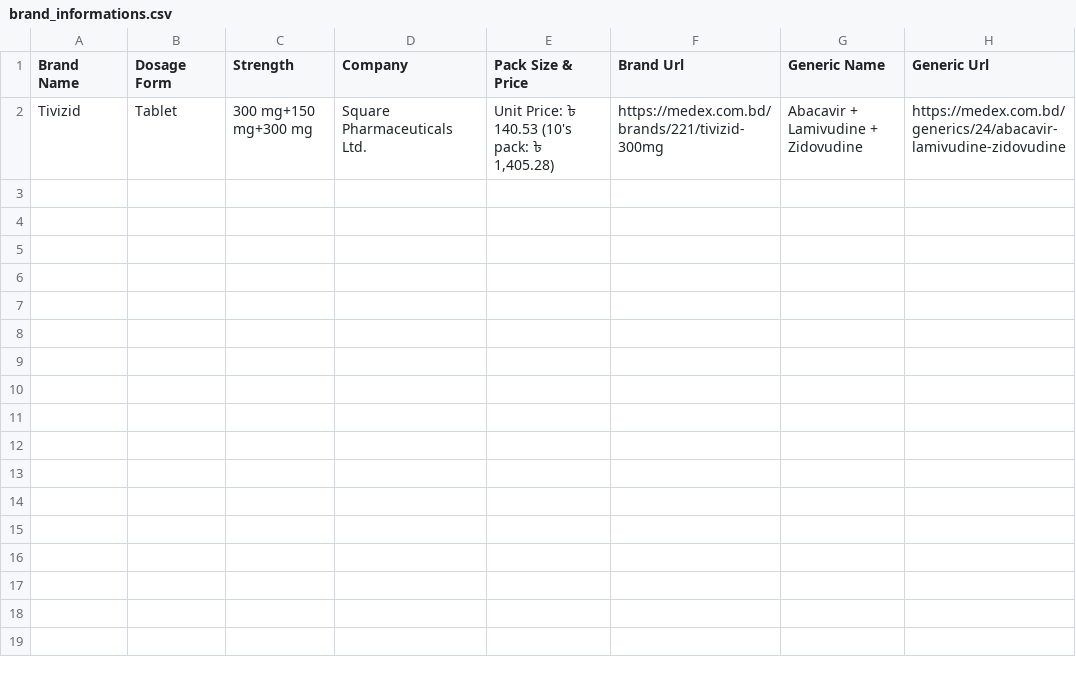
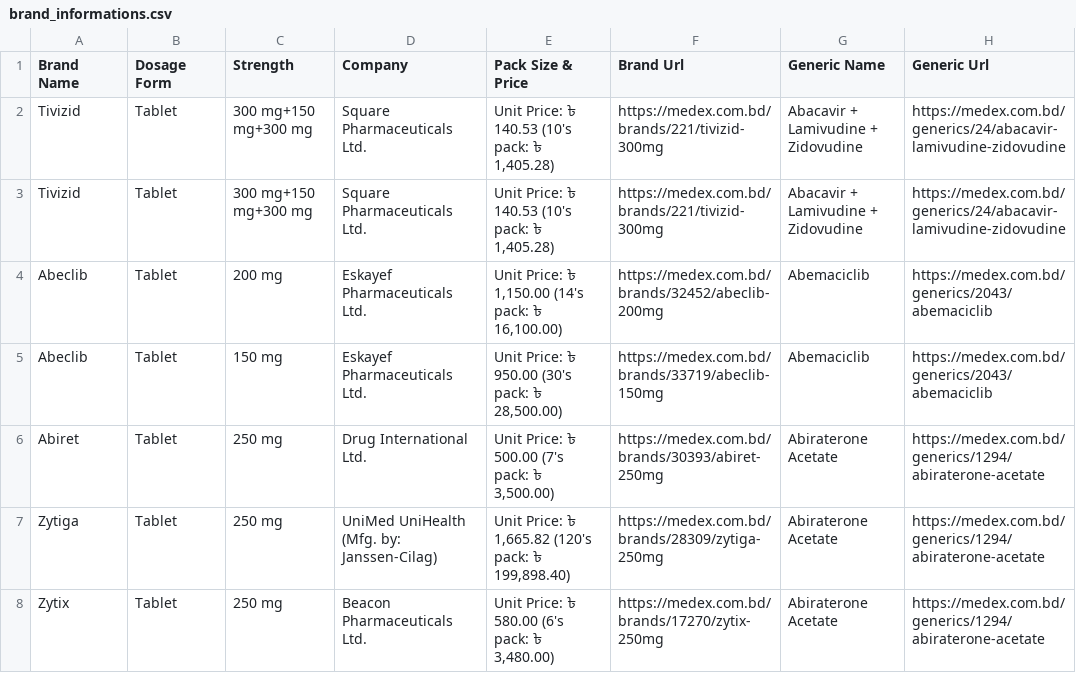
Before and after one commit to mahmudnuman/python_dictonary, a CSV file: brand_informations.csv, drawn as a sheet; the diff names each change by its address in the sheet, - before the commit and + after, or states it on an @@ line.

```diff
--- a/brand_informations.csv
+++ b/brand_informations.csv
+row 3: Tivizid | Tablet | 300 mg+150 mg+300 mg | Square Pharmaceuticals Ltd. | Unit Price: ৳ 140.53 (10's pack: ৳ 1,405.28) | https://medex.com.bd/brands/221/tivizid-300mg | Abacavir + Lamivudine + Zidovudine | https://medex.com.bd/generics/24/abacavir-lamivudine-zidovudine
+row 4: Abeclib | Tablet | 200 mg | Eskayef Pharmaceuticals Ltd. | Unit Price: ৳ 1,150.00 (14's pack: ৳ 16,100.00) | https://medex.com.bd/brands/32452/abeclib-200mg | Abemaciclib | https://medex.com.bd/generics/2043/abemaciclib
+row 5: Abeclib | Tablet | 150 mg | Eskayef Pharmaceuticals Ltd. | Unit Price: ৳ 950.00 (30's pack: ৳ 28,500.00) | https://medex.com.bd/brands/33719/abeclib-150mg | Abemaciclib | https://medex.com.bd/generics/2043/abemaciclib
+row 6: Abiret | Tablet | 250 mg | Drug International Ltd. | Unit Price: ৳ 500.00 (7's pack: ৳ 3,500.00) | https://medex.com.bd/brands/30393/abiret-250mg | Abiraterone Acetate | https://medex.com.bd/generics/1294/abiraterone-acetate
+row 7: Zytiga | Tablet | 250 mg | UniMed UniHealth (Mfg. by: Janssen-Cilag) | Unit Price: ৳ 1,665.82 (120's pack: ৳ 199,898.40) | https://medex.com.bd/brands/28309/zytiga-250mg | Abiraterone Acetate | https://medex.com.bd/generics/1294/abiraterone-acetate
+row 8: Zytix | Tablet | 250 mg | Beacon Pharmaceuticals Ltd. | Unit Price: ৳ 580.00 (6's pack: ৳ 3,480.00) | https://medex.com.bd/brands/17270/zytix-250mg | Abiraterone Acetate | https://medex.com.bd/generics/1294/abiraterone-acetate
```
Also changed, not shown: 1 other file.
